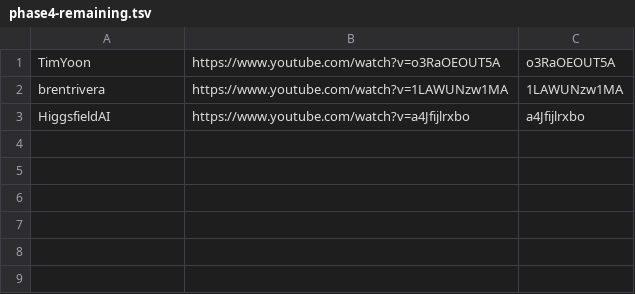
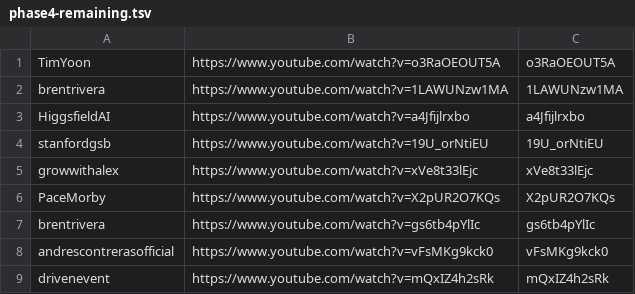
Before and after one commit to technirmata/yt-deep-knowledge-distributed, a TSV file: queue/phase4-remaining.tsv, drawn as a sheet.

Commit message:
watch+learn: queue new uploads 2026-08-07T05:58Z

```diff
--- a/queue/phase4-remaining.tsv
+++ b/queue/phase4-remaining.tsv
@@ -3 +3,7 @@ brentrivera	https://www.youtube.com/watch?v=1LAWUNzw1MA	1LAWUNzw1MA
 HiggsfieldAI	https://www.youtube.com/watch?v=a4Jfijlrxbo	a4Jfijlrxbo
+stanfordgsb	https://www.youtube.com/watch?v=19U_orNtiEU	19U_orNtiEU
+growwithalex	https://www.youtube.com/watch?v=xVe8t33lEjc	xVe8t33lEjc
+PaceMorby	https://www.youtube.com/watch?v=X2pUR2O7KQs	X2pUR2O7KQs
+brentrivera	https://www.youtube.com/watch?v=gs6tb4pYlIc	gs6tb4pYlIc
+andrescontrerasofficial	https://www.youtube.com/watch?v=vFsMKg9kck0	vFsMKg9kck0
+drivenevent	https://www.youtube.com/watch?v=mQxIZ4h2sRk	mQxIZ4h2sRk
```
